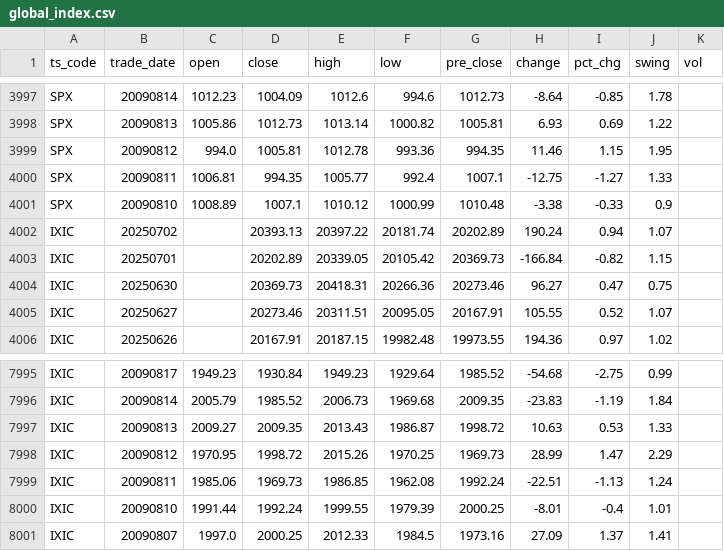
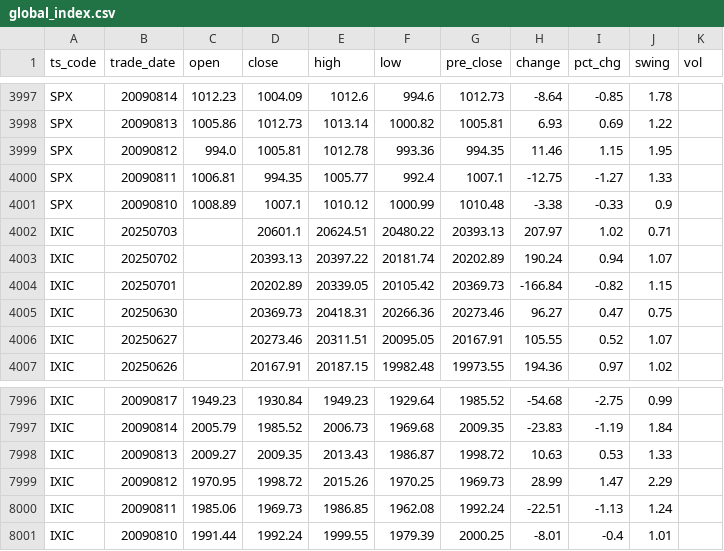
Before and after one commit to AFAN-LIFE/macropage, a CSV file: data/global_index.csv, drawn as a sheet; only a part is shown, gaps mark what is left out; removed rows and columns are numbered as before the commit, all else as after; the diff names each change by its address in the sheet, - before the commit and + after, or states it on an @@ line.

Commit message:
daily update tushare data

```diff
--- a/data/global_index.csv
+++ b/data/global_index.csv
+row 4002: IXIC | 20250703 |  | 20601.1 | 20624.51 | 20480.22 | 20393.13 | 207.97 | 1.02 | 0.71
-row 8001: IXIC | 20090807 | 1997.0 | 2000.25 | 2012.33 | 1984.5 | 1973.16 | 27.09 | 1.37 | 1.41
```
Also changed, not shown: data/yield.csv, 1 other file.
